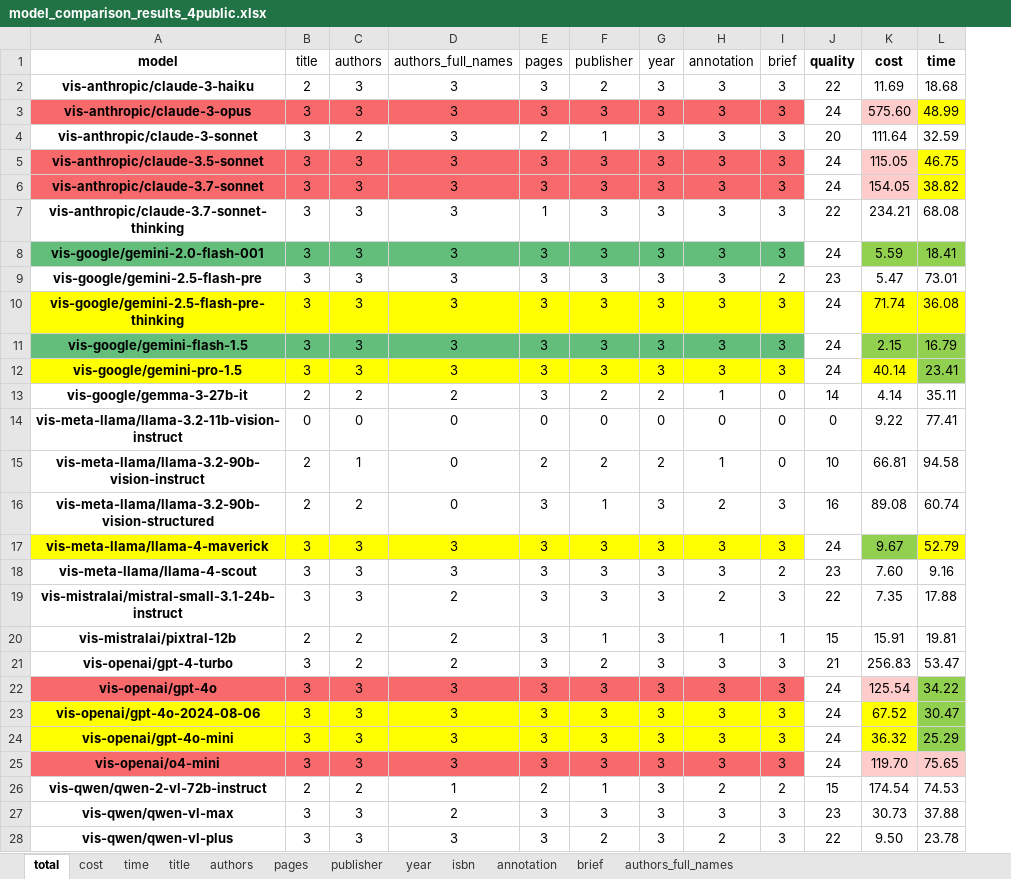
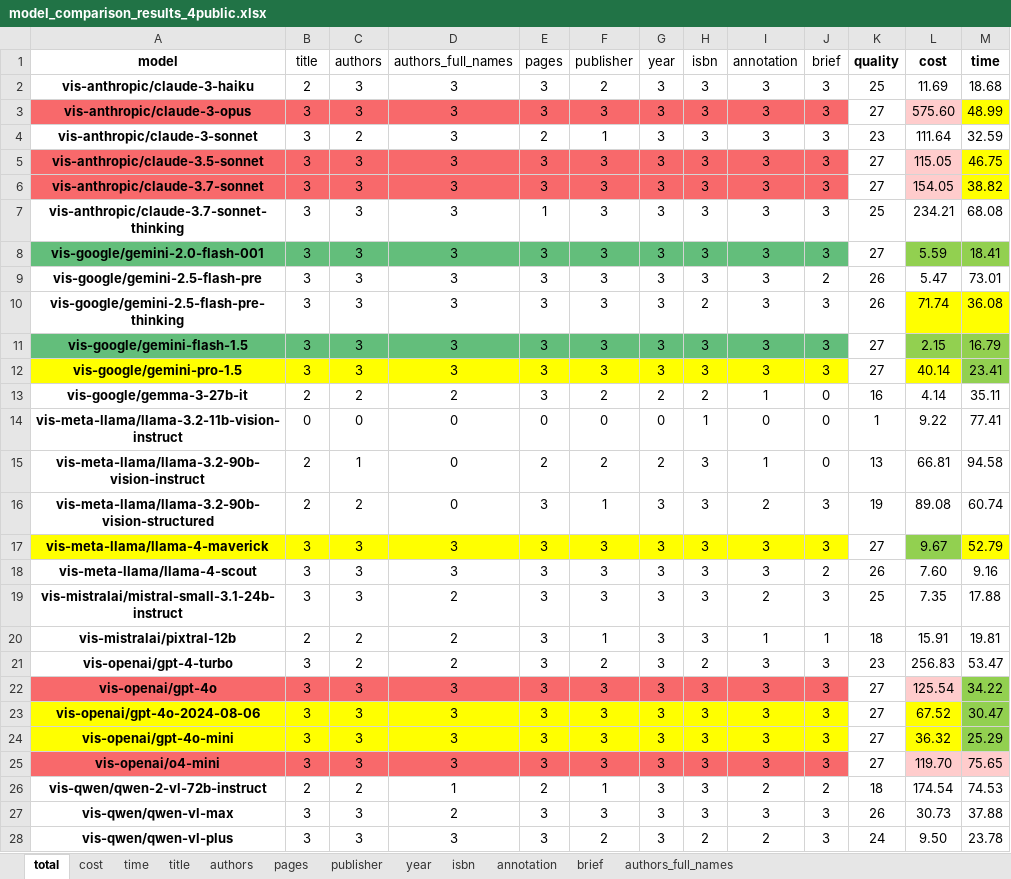
Before and after one commit to lipetsk-digital/HomeLibraryAI, an Excel workbook: examples/extract_book_info/model_comparison_results_4public.xlsx, sheet total, drawn as a sheet; only a part is shown; values as stored, in another font and other column widths than the file's, no borders; conditional formats not drawn; addresses are those after the commit; the diff covers the shown part only; the diff names each change by its address in the sheet, - before the commit and + after, or states it on an @@ line.

Commit message:
Add comparison result

```diff
--- a/examples/extract_book_info/model_comparison_results_4public.xlsx (sheet total)
+++ b/examples/extract_book_info/model_comparison_results_4public.xlsx (sheet total)
+column H (isbn), rows 2-28: 3 | 3 | 3 | 3 | 3 | 3 | 3 | 3 | 2 | 3 | 3 | 2 | 1 | 3 | 3 | 3 | 3 | 3 | 3 | 2 | 3 | 3 | 3 | 3 | 3 | 3 | 2
-K2 (quality): 22
+K2 (quality): 25
-K3 (quality): 24
+K3 (quality): 27
-K4 (quality): 20
+K4 (quality): 23
-K5:K6 (quality): 24
+K5:K6 (quality): 27
-K7 (quality): 22
+K7 (quality): 25
-K8 (quality): 24
+K8 (quality): 27
-K9 (quality): 23
+K9 (quality): 26
-A10:G10 fill: #FFFF00
+A10:G10 fill: none
-I10:J10 fill: #FFFF00
+I10:J10 fill: none
-K10 (quality): 24
+K10 (quality): 26
-K11:K12 (quality): 24
+K11:K12 (quality): 27
-K13 (quality): 14
+K13 (quality): 16
-K14 (quality): 0
+K14 (quality): 1
-K15 (quality): 10
+K15 (quality): 13
-K16 (quality): 16
+K16 (quality): 19
-K17 (quality): 24
+K17 (quality): 27
-K18 (quality): 23
+K18 (quality): 26
-K19 (quality): 22
+K19 (quality): 25
-K20 (quality): 15
+K20 (quality): 18
-K21 (quality): 21
+K21 (quality): 23
-K22:K25 (quality): 24
+K22:K25 (quality): 27
-K26 (quality): 15
+K26 (quality): 18
-K27 (quality): 23
+K27 (quality): 26
-K28 (quality): 22
+K28 (quality): 24
```
Also changed, not shown: 1 edited cell elsewhere in this sheet, sheet isbn, 9 other files.
